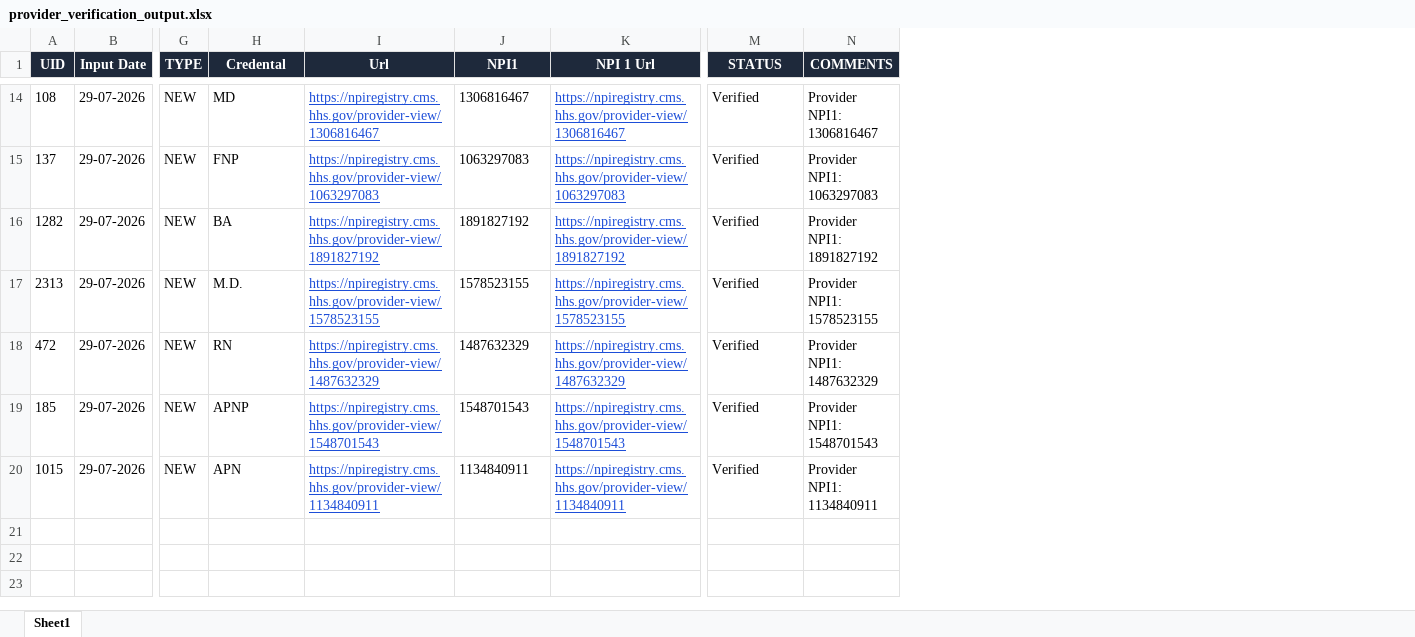
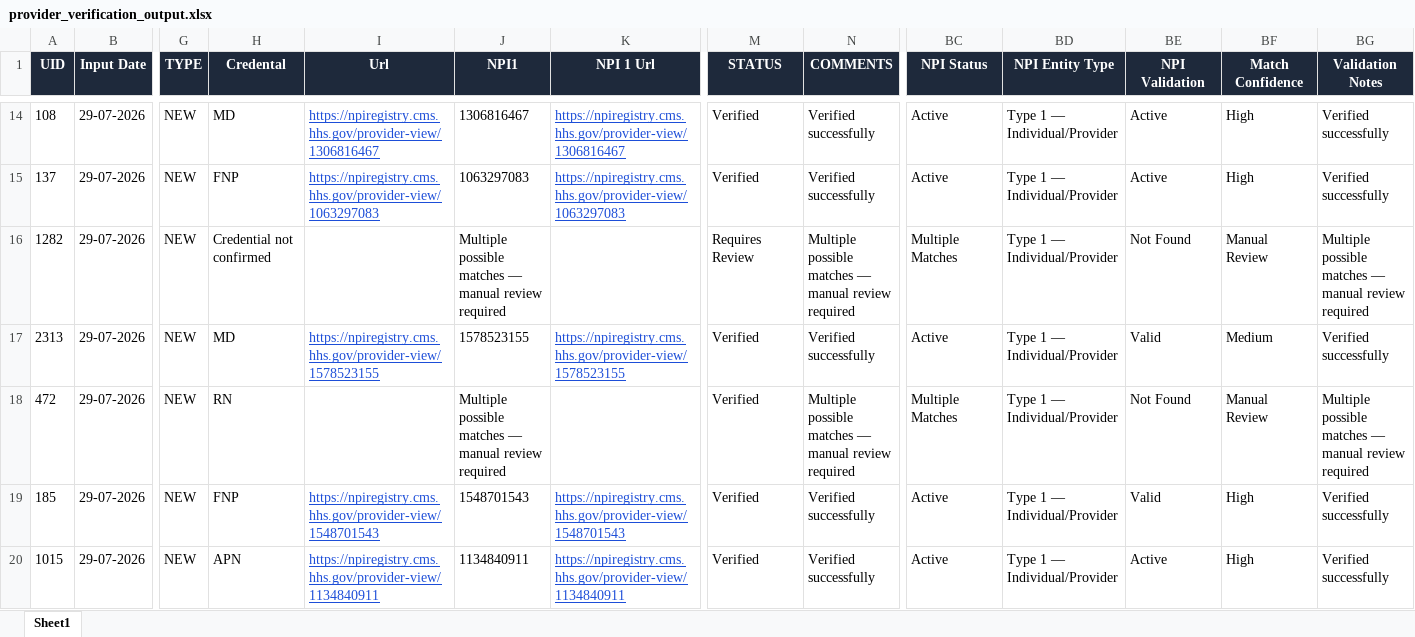
Before and after one commit to haresh27A/cred-verification, an Excel workbook: output/provider_verification_output.xlsx, sheet Sheet1, drawn as a sheet; only a part is shown, gaps mark what is left out; values as stored, in another font and other column widths than the file's, no borders; the diff covers the shown part only; the diff names each change by its address in the sheet, - before the commit and + after, or states it on an @@ line.

```diff
--- a/output/provider_verification_output.xlsx (sheet Sheet1)
+++ b/output/provider_verification_output.xlsx (sheet Sheet1)
+column BC (NPI Status), rows 14-20: Active | Active | Multiple Matches | Active | Multiple Matches | Active | Active
+column BD (NPI Entity Type), rows 14-20: all Type 1 — Individual/Provider
+column BE (NPI Validation), rows 14-20: Active | Active | Not Found | Valid | Not Found | Valid | Active
+column BF (Match Confidence), rows 14-20: High | High | Manual Review | Medium | Manual Review | High | High
+column BG (Validation Notes), rows 14-20: Verified successfully | Verified successfully | Multiple possible matches — manual review required | Verified successfully | Multiple possible matches — manual review required | Verified successfully | Verified successfully
-N14 (COMMENTS): Provider NPI1: 1306816467
+N14 (COMMENTS): Verified successfully
-N15 (COMMENTS): Provider NPI1: 1063297083
+N15 (COMMENTS): Verified successfully
-H16 (Credental): BA
+H16 (Credental): Credential not confirmed
-I16 (Url): https://npiregistry.cms.hhs.gov/provider-view/1891827192
+I16 (Url): (empty)
-J16 (NPI1): 1891827192
+J16 (NPI1): Multiple possible matches — manual review required
-K16 (NPI 1 Url): https://npiregistry.cms.hhs.gov/provider-view/1891827192
+K16 (NPI 1 Url): (empty)
-M16 (STATUS): Verified
+M16 (STATUS): Requires Review
-N16 (COMMENTS): Provider NPI1: 1891827192
+N16 (COMMENTS): Multiple possible matches — manual review required
-H17 (Credental): M.D.
+H17 (Credental): MD
-N17 (COMMENTS): Provider NPI1: 1578523155
+N17 (COMMENTS): Verified successfully
-I18 (Url): https://npiregistry.cms.hhs.gov/provider-view/1487632329
+I18 (Url): (empty)
-J18 (NPI1): 1487632329
+J18 (NPI1): Multiple possible matches — manual review required
-K18 (NPI 1 Url): https://npiregistry.cms.hhs.gov/provider-view/1487632329
+K18 (NPI 1 Url): (empty)
-N18 (COMMENTS): Provider NPI1: 1487632329
+N18 (COMMENTS): Multiple possible matches — manual review required
-H19 (Credental): APNP
+H19 (Credental): FNP
-N19 (COMMENTS): Provider NPI1: 1548701543
+N19 (COMMENTS): Verified successfully
-N20 (COMMENTS): Provider NPI1: 1134840911
+N20 (COMMENTS): Verified successfully
```
Also changed, not shown: 30 edited cells elsewhere in this sheet, 2 other files.
